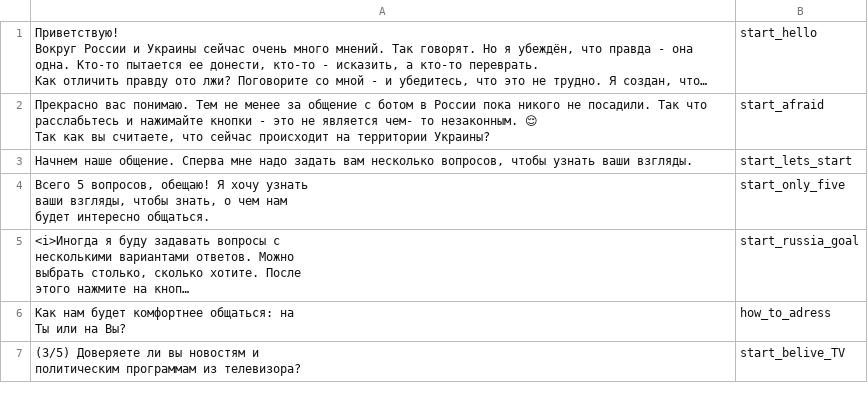
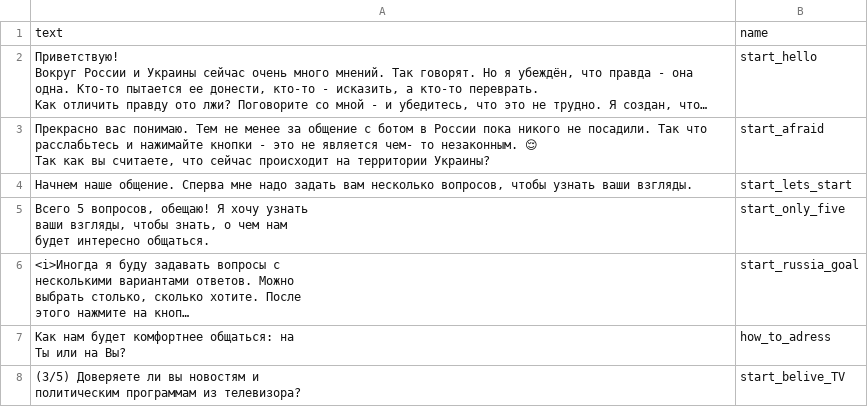
Before and after one commit to AntipropPrject/antipropagandabot, a CSV file: resources/texts.csv, drawn as a sheet; only a part is shown; long unchanged cells end in …; the diff names each change by its address in the sheet, - before the commit and + after, or states it on an @@ line.

```diff
--- a/resources/texts.csv
+++ b/resources/texts.csv
+row 1: text | name
```
Also changed, not shown: resources/assets.csv, resources/truthgame.csv.
